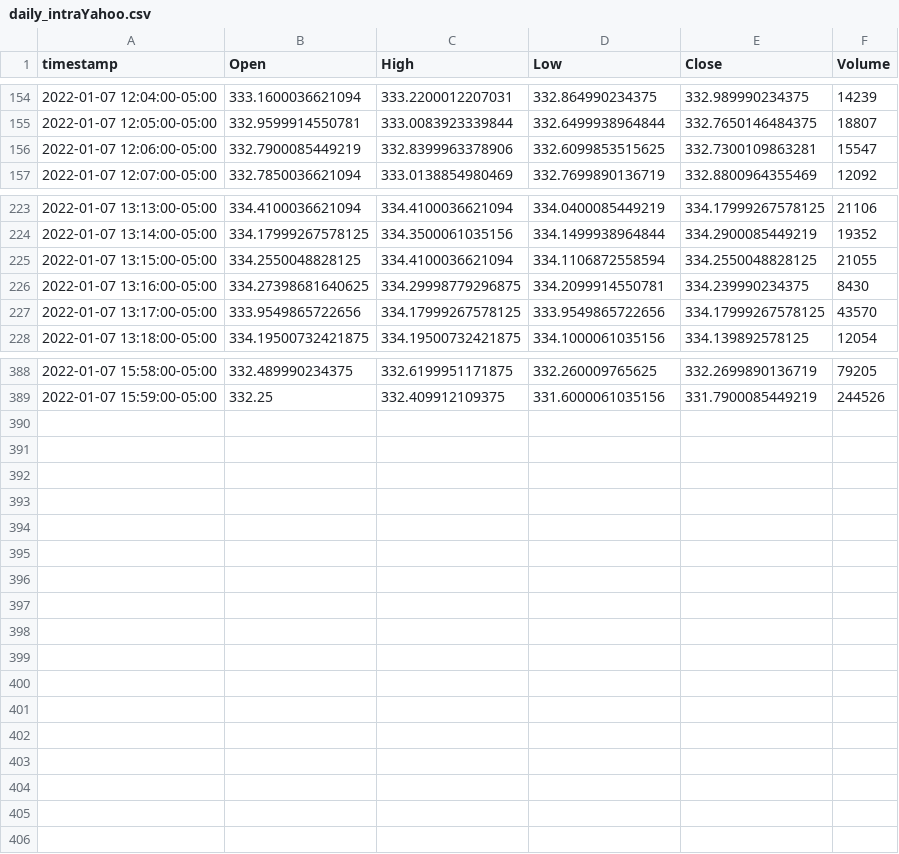
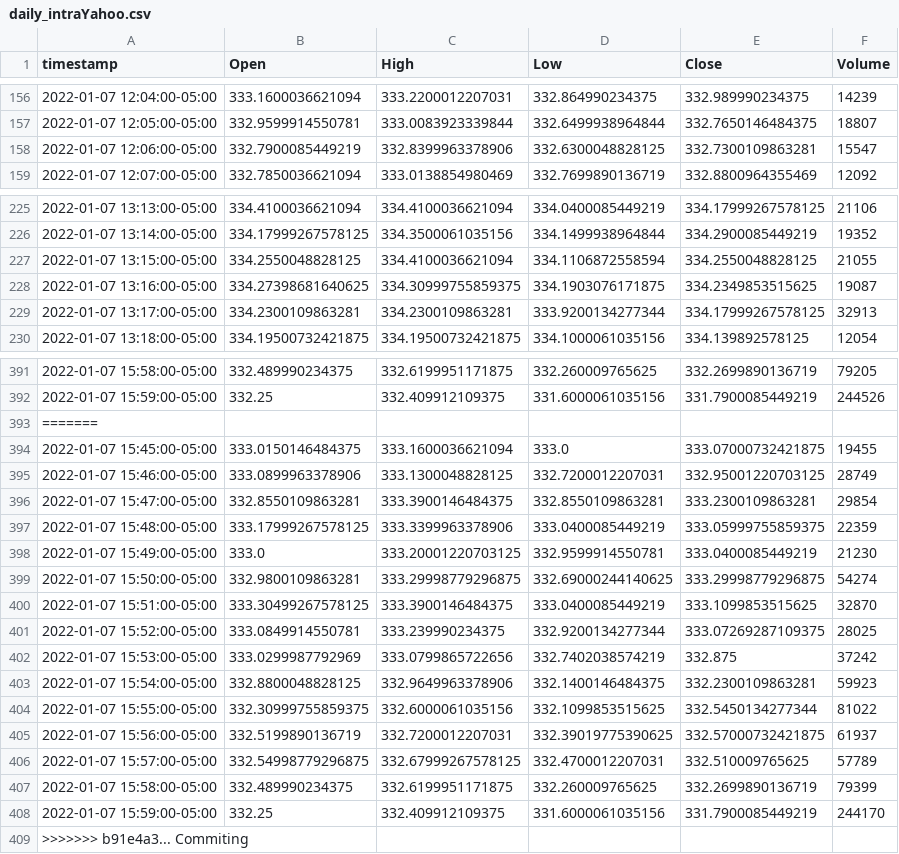
Before and after one commit to sada-narayanappa/data, a CSV file: stocks/data/fb/daily_intraYahoo.csv, drawn as a sheet; only a part is shown, gaps mark what is left out; the diff covers the shown part only.

```diff
--- a/stocks/data/fb/daily_intraYahoo.csv
+++ b/stocks/data/fb/daily_intraYahoo.csv
@@ -155,3 +157,3 @@ timestamp,Open,High,Low,Close,Volume
 2022-01-07 12:05:00-05:00,332.9599914550781,333.0083923339844,332.6499938964844,332.7650146484375,18807
-2022-01-07 12:06:00-05:00,332.7900085449219,332.8399963378906,332.6099853515625,332.7300109863281,15547
+2022-01-07 12:06:00-05:00,332.7900085449219,332.8399963378906,332.6300048828125,332.7300109863281,15547
 2022-01-07 12:07:00-05:00,332.7850036621094,333.0138854980469,332.7699890136719,332.8800964355469,12092
@@ -225,4 +227,4 @@ timestamp,Open,High,Low,Close,Volume
 2022-01-07 13:15:00-05:00,334.2550048828125,334.4100036621094,334.1106872558594,334.2550048828125,21055
-2022-01-07 13:16:00-05:00,334.27398681640625,334.29998779296875,334.2099914550781,334.239990234375,8430
-2022-01-07 13:17:00-05:00,333.9549865722656,334.17999267578125,333.9549865722656,334.17999267578125,43570
+2022-01-07 13:16:00-05:00,334.27398681640625,334.30999755859375,334.1903076171875,334.2349853515625,19087
+2022-01-07 13:17:00-05:00,334.2300109863281,334.2300109863281,333.9200134277344,334.17999267578125,32913
 2022-01-07 13:18:00-05:00,334.19500732421875,334.19500732421875,334.1000061035156,334.139892578125,12054
@@ -389 +392,18 @@ timestamp,Open,High,Low,Close,Volume
 2022-01-07 15:59:00-05:00,332.25,332.409912109375,331.6000061035156,331.7900085449219,244526
+=======
+2022-01-07 15:45:00-05:00,333.0150146484375,333.1600036621094,333.0,333.07000732421875,19455
+2022-01-07 15:46:00-05:00,333.0899963378906,333.1300048828125,332.7200012207031,332.95001220703125,28749
+2022-01-07 15:47:00-05:00,332.8550109863281,333.3900146484375,332.8550109863281,333.2300109863281,29854
+2022-01-07 15:48:00-05:00,333.17999267578125,333.3399963378906,333.0400085449219,333.05999755859375,22359
+2022-01-07 15:49:00-05:00,333.0,333.20001220703125,332.9599914550781,333.0400085449219,21230
+2022-01-07 15:50:00-05:00,332.9800109863281,333.29998779296875,332.69000244140625,333.29998779296875,54274
+2022-01-07 15:51:00-05:00,333.30499267578125,333.3900146484375,333.0400085449219,333.1099853515625,32870
+2022-01-07 15:52:00-05:00,333.0849914550781,333.239990234375,332.9200134277344,333.07269287109375,28025
+2022-01-07 15:53:00-05:00,333.0299987792969,333.0799865722656,332.7402038574219,332.875,37242
+2022-01-07 15:54:00-05:00,332.8800048828125,332.9649963378906,332.1400146484375,332.2300109863281,59923
+2022-01-07 15:55:00-05:00,332.30999755859375,332.6000061035156,332.1099853515625,332.5450134277344,81022
+2022-01-07 15:56:00-05:00,332.5199890136719,332.7200012207031,332.39019775390625,332.57000732421875,61937
+2022-01-07 15:57:00-05:00,332.54998779296875,332.67999267578125,332.4700012207031,332.510009765625,57789
+2022-01-07 15:58:00-05:00,332.489990234375,332.6199951171875,332.260009765625,332.2699890136719,79399
+2022-01-07 15:59:00-05:00,332.25,332.409912109375,331.6000061035156,331.7900085449219,244170
+>>>>>>> b91e4a3... Commiting
```
Also changed, not shown: 3 added rows and 71 edited cells elsewhere in this file, stocks/data/aapl/daily_intraYahoo.csv, stocks/data/f/daily_ext.csv, 55 other files.
